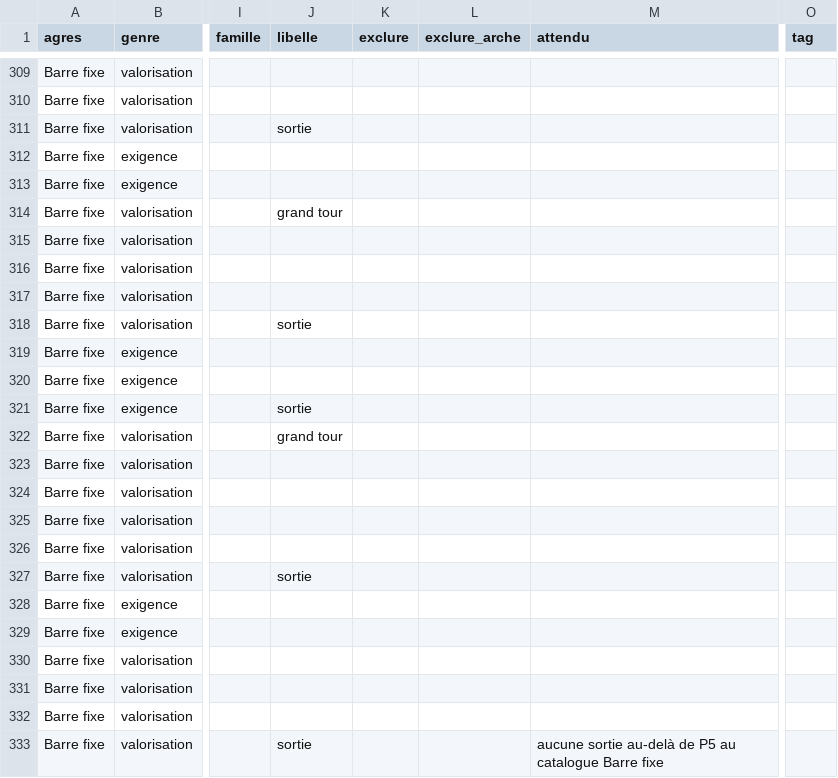
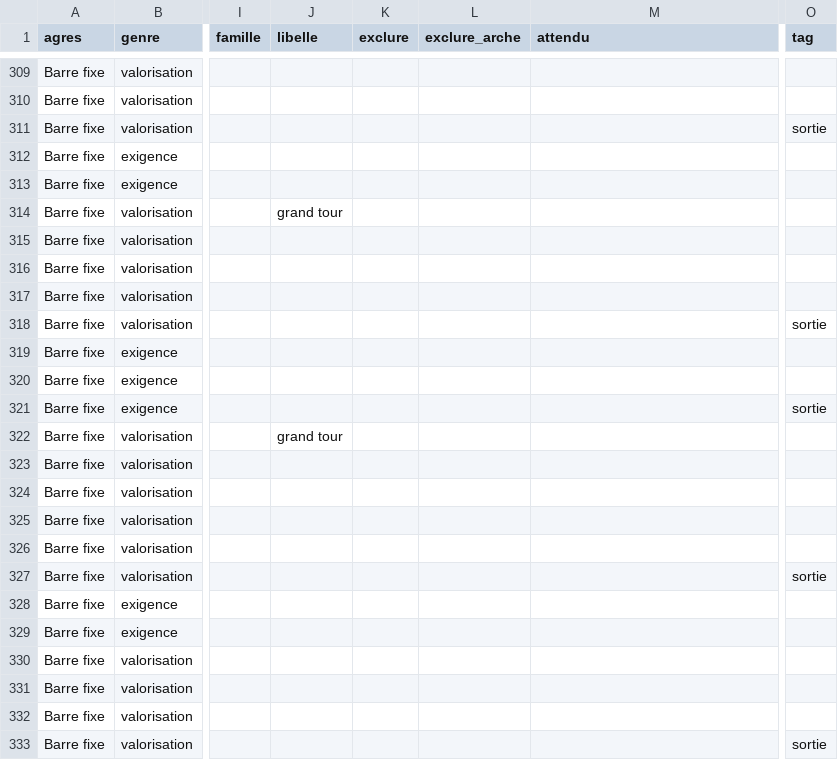
Before and after one commit to marieegl/ufolep-programs-creation, a CSV file: data/criteres.csv, drawn as a sheet; only a part is shown, gaps mark what is left out; the diff names each change by its address in the sheet, - before the commit and + after, or states it on an @@ line.

```diff
--- a/data/criteres.csv
+++ b/data/criteres.csv
-J311 (libelle): sortie
+J311 (libelle): (empty)
-O311 (tag): (empty)
+O311 (tag): sortie
-J318 (libelle): sortie
+J318 (libelle): (empty)
-O318 (tag): (empty)
+O318 (tag): sortie
-J321 (libelle): sortie
+J321 (libelle): (empty)
-O321 (tag): (empty)
+O321 (tag): sortie
-J327 (libelle): sortie
+J327 (libelle): (empty)
-O327 (tag): (empty)
+O327 (tag): sortie
-J333 (libelle): sortie
+J333 (libelle): (empty)
-M333 (attendu): aucune sortie au-delà de P5 au catalogue Barre fixe
+M333 (attendu): (empty)
-O333 (tag): (empty)
+O333 (tag): sortie
```
Also changed, not shown: data/csv/criteres-elements.csv, data/sorties.csv, 2 other files.
